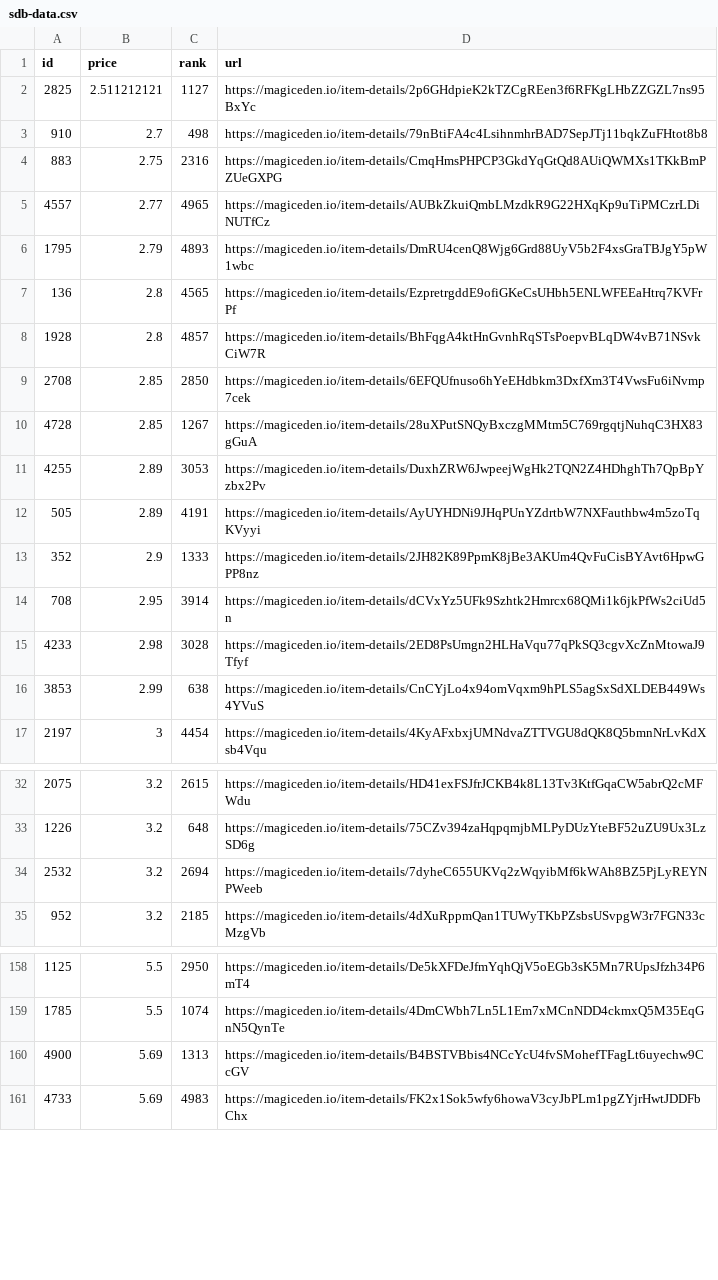
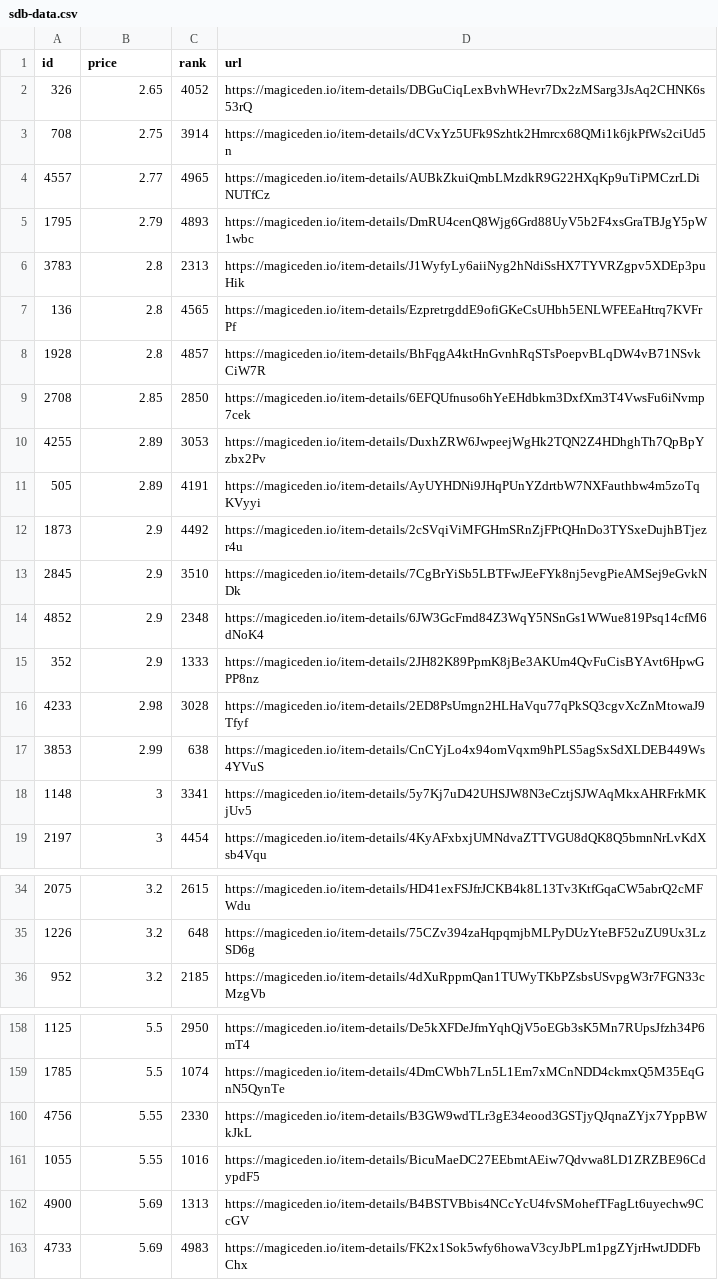
Before and after one commit to braposo/sdb-monitor, a CSV file: sdb-data.csv, drawn as a sheet; only a part is shown, gaps mark what is left out; the diff covers the shown part only.

Commit message:
Flat: latest data (2021-11-09T01:53:51.023Z) {   "date": "2021-11-09T01:53:51.023Z",   "files": [     {       "name": "sdb-data.csv",       "deltaBytes": 76,       "source": "https://api-mainnet.magiceden.io/rpc/getListedNFTsByQuery?q=%7B%22%24match%22%3A%7B%22collectionSymbol%22%3A%22solana_droid_business%22%7D%2C%22%24sort%22%3A%7B%22takerAmount%22%3A1%2C%22createdAt%22%3A-1%7D%2C%22%24skip%22%3A0%2C%22%24limit%22%3A5000%7D"     },     {       "name": "sdb-toppicks.csv",       "deltaBytes": 0,       "source": "https://api-mainnet.magiceden.io/rpc/getListedNFTsByQuery?q=%7B%22%24match%22%3A%7B%22collectionSymbol%22%3A%22solana_droid_business%22%7D%2C%22%24sort%22%3A%7B%22takerAmount%22%3A1%2C%22createdAt%22%3A-1%7D%2C%22%24skip%22%3A0%2C%22%24limit%22%3A5000%7D"     },     {       "name": "zzz/sdb-data.json",       "deltaBytes": 1233,       "source": "https://api-mainnet.magiceden.io/rpc/getListedNFTsByQuery?q=%7B%22%24match%22%3A%7B%22collectionSymbol%22%3A%22solana_droid_business%22%7D%2C%22%24sort%22%3A%7B%22takerAmount%22%3A1%2C%22createdAt%22%3A-1%7D%2C%22%24skip%22%3A0%2C%22%24limit%22%3A5000%7D"     }   ] }

```diff
--- a/sdb-data.csv
+++ b/sdb-data.csv
@@ -1,7 +1,7 @@
 id,price,rank,url
-2825,2.511212121,1127,https://magiceden.io/item-details/2p6GHdpieK2kTZCgREen3f6RFKgLHbZZGZL7ns95BxYc
-910,2.7,498,https://magiceden.io/item-details/79nBtiFA4c4LsihnmhrBAD7SepJTj11bqkZuFHtot8b8
-883,2.75,2316,https://magiceden.io/item-details/CmqHmsPHPCP3GkdYqGtQd8AUiQWMXs1TKkBmPZUeGXPG
+326,2.65,4052,https://magiceden.io/item-details/DBGuCiqLexBvhWHevr7Dx2zMSarg3JsAq2CHNK6s53rQ
+708,2.75,3914,https://magiceden.io/item-details/dCVxYz5UFk9Szhtk2Hmrcx68QMi1k6jkPfWs2ciUd5n
 4557,2.77,4965,https://magiceden.io/item-details/AUBkZkuiQmbLMzdkR9G22HXqKp9uTiPMCzrLDiNUTfCz
 1795,2.79,4893,https://magiceden.io/item-details/DmRU4cenQ8Wjg6Grd88UyV5b2F4xsGraTBJgY5pW1wbc
+3783,2.8,2313,https://magiceden.io/item-details/J1WyfyLy6aiiNyg2hNdiSsHX7TYVRZgpv5XDEp3puHik
 136,2.8,4565,https://magiceden.io/item-details/EzpretrgddE9ofiGKeCsUHbh5ENLWFEEaHtrq7KVFrPf
@@ -9,9 +9,11 @@ id,price,rank,url
 2708,2.85,2850,https://magiceden.io/item-details/6EFQUfnuso6hYeEHdbkm3DxfXm3T4VwsFu6iNvmp7cek
-4728,2.85,1267,https://magiceden.io/item-details/28uXPutSNQyBxczgMMtm5C769rgqtjNuhqC3HX83gGuA
 4255,2.89,3053,https://magiceden.io/item-details/DuxhZRW6JwpeejWgHk2TQN2Z4HDhghTh7QpBpYzbx2Pv
 505,2.89,4191,https://magiceden.io/item-details/AyUYHDNi9JHqPUnYZdrtbW7NXFauthbw4m5zoTqKVyyi
+1873,2.9,4492,https://magiceden.io/item-details/2cSVqiViMFGHmSRnZjFPtQHnDo3TYSxeDujhBTjezr4u
+2845,2.9,3510,https://magiceden.io/item-details/7CgBrYiSb5LBTFwJEeFYk8nj5evgPieAMSej9eGvkNDk
+4852,2.9,2348,https://magiceden.io/item-details/6JW3GcFmd84Z3WqY5NSnGs1WWue819Psq14cfM6dNoK4
 352,2.9,1333,https://magiceden.io/item-details/2JH82K89PpmK8jBe3AKUm4QvFuCisBYAvt6HpwGPP8nz
-708,2.95,3914,https://magiceden.io/item-details/dCVxYz5UFk9Szhtk2Hmrcx68QMi1k6jkPfWs2ciUd5n
 4233,2.98,3028,https://magiceden.io/item-details/2ED8PsUmgn2HLHaVqu77qPkSQ3cgvXcZnMtowaJ9Tfyf
 3853,2.99,638,https://magiceden.io/item-details/CnCYjLo4x94omVqxm9hPLS5agSxSdXLDEB449Ws4YVuS
+1148,3,3341,https://magiceden.io/item-details/5y7Kj7uD42UHSJW8N3eCztjSJWAqMkxAHRFrkMKjUv5
 2197,3,4454,https://magiceden.io/item-details/4KyAFxbxjUMNdvaZTTVGU8dQK8Q5bmnNrLvKdXsb4Vqu
@@ -33,3 +35,2 @@ id,price,rank,url
 1226,3.2,648,https://magiceden.io/item-details/75CZv394zaHqpqmjbMLPyDUzYteBF52uZU9Ux3LzSD6g
-2532,3.2,2694,https://magiceden.io/item-details/7dyheC655UKVq2zWqyibMf6kWAh8BZ5PjLyREYNPWeeb
 952,3.2,2185,https://magiceden.io/item-details/4dXuRppmQan1TUWyTKbPZsbsUSvpgW3r7FGN33cMzgVb
@@ -159,2 +159,4 @@ id,price,rank,url
 1785,5.5,1074,https://magiceden.io/item-details/4DmCWbh7Ln5L1Em7xMCnNDD4ckmxQ5M35EqGnN5QynTe
+4756,5.55,2330,https://magiceden.io/item-details/B3GW9wdTLr3gE34eood3GSTjyQJqnaZYjx7YppBWkJkL
+1055,5.55,1016,https://magiceden.io/item-details/BicuMaeDC27EEbmtAEiw7Qdvwa8LD1ZRZBE96CdypdF5
 4900,5.69,1313,https://magiceden.io/item-details/B4BSTVBbis4NCcYcU4fvSMohefTFagLt6uyechw9CcGV
```
Also changed, not shown: 4 added rows and 6 removed rows elsewhere in this file, 2 other files.
